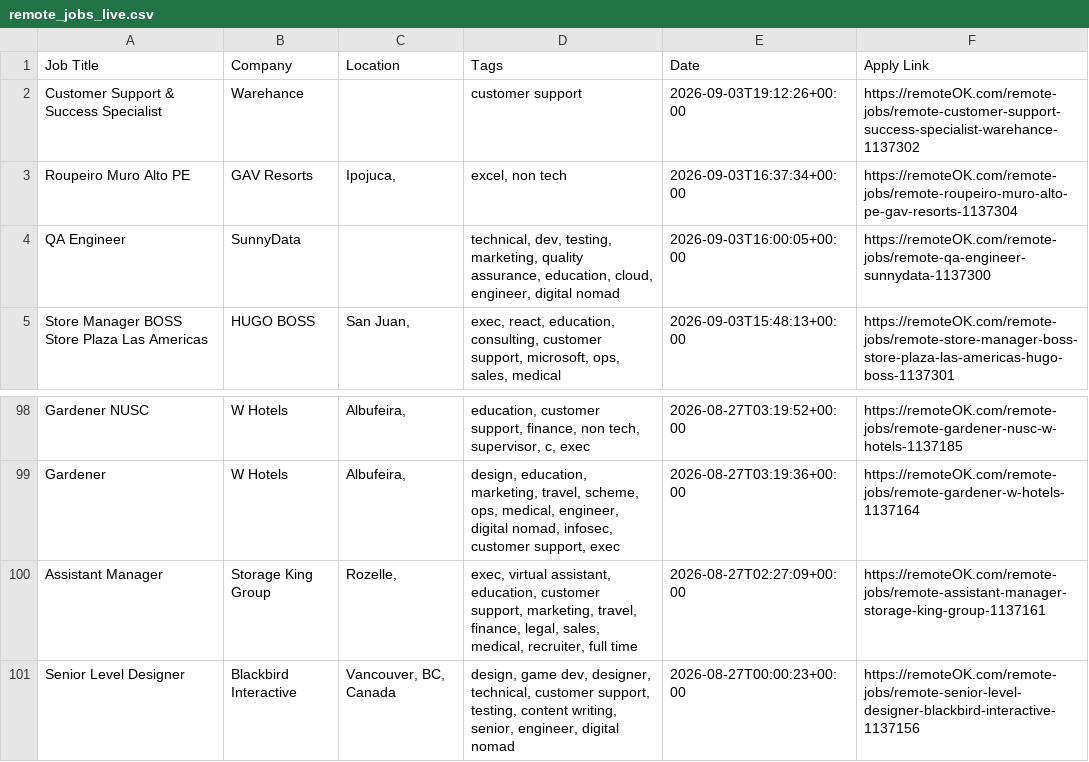
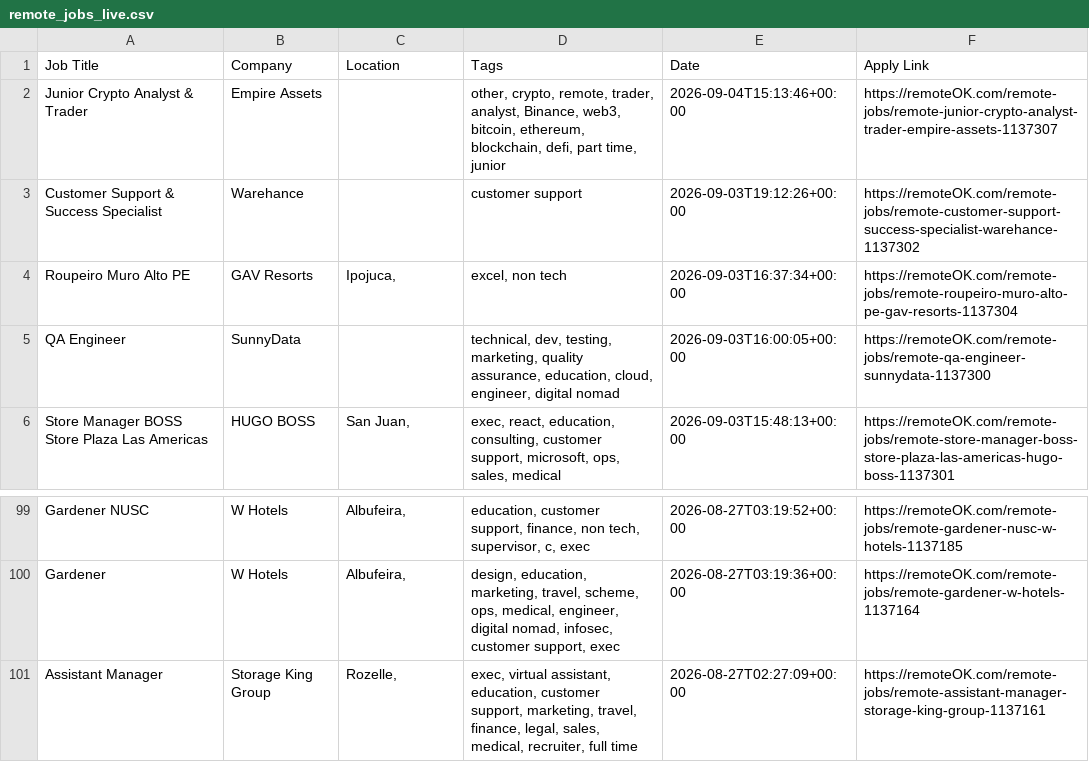
Before and after one commit to naveencoding75/job-market-pulse-2026, a CSV file: public/remote_jobs_live.csv, drawn as a sheet; only a part is shown, gaps mark what is left out; removed rows and columns are numbered as before the commit, all else as after; the diff names each change by its address in the sheet, - before the commit and + after, or states it on an @@ line.

```diff
--- a/public/remote_jobs_live.csv
+++ b/public/remote_jobs_live.csv
+row 2: Junior Crypto Analyst & Trader | Empire Assets |  | other, crypto, remote, trader, analyst, Binance, web3, bitcoin, ethereum, blockchain, defi, part time, junior | 2026-09-04T15:13:46+00:00 | https://remoteOK.com/remote-jobs/remote-junior-crypto-analyst-trader-empire-assets-1137307
-row 101: Senior Level Designer | Blackbird Interactive | Vancouver, BC, Canada | design, game dev, designer, technical, customer support, testing, content writing, senior, engineer, digital nomad | 2026-08-27T00:00:23+00:00 | https://remoteOK.com/remote-jobs/remote-senior-level-designer-blackbird-interactive-1137156
```
